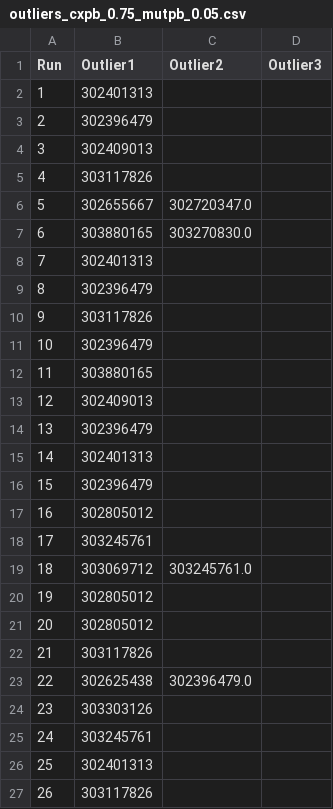
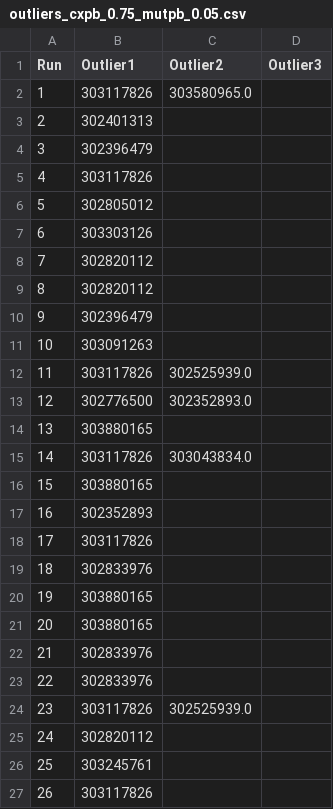
Before and after one commit to rtenacity/dark-matter-genetic, a CSV file: trials/outliers_cxpb_0.75_mutpb_0.05.csv, drawn as a sheet; only a part is shown; the diff covers the shown part only.

```diff
--- a/trials/outliers_cxpb_0.75_mutpb_0.05.csv
+++ b/trials/outliers_cxpb_0.75_mutpb_0.05.csv
@@ -1,27 +1,27 @@
 Run,Outlier1,Outlier2,Outlier3
-1,302401313,,
-2,302396479,,
-3,302409013,,
+1,303117826,303580965.0,
+2,302401313,,
+3,302396479,,
 4,303117826,,
-5,302655667,302720347.0,
-6,303880165,303270830.0,
-7,302401313,,
-8,302396479,,
-9,303117826,,
-10,302396479,,
-11,303880165,,
-12,302409013,,
-13,302396479,,
-14,302401313,,
-15,302396479,,
-16,302805012,,
-17,303245761,,
-18,303069712,303245761.0,
-19,302805012,,
-20,302805012,,
-21,303117826,,
-22,302625438,302396479.0,
-23,303303126,,
-24,303245761,,
-25,302401313,,
+5,302805012,,
+6,303303126,,
+7,302820112,,
+8,302820112,,
+9,302396479,,
+10,303091263,,
+11,303117826,302525939.0,
+12,302776500,302352893.0,
+13,303880165,,
+14,303117826,303043834.0,
+15,303880165,,
+16,302352893,,
+17,303117826,,
+18,302833976,,
+19,303880165,,
+20,303880165,,
+21,302833976,,
+22,302833976,,
+23,303117826,302525939.0,
+24,302820112,,
+25,303245761,,
 26,303117826,,
```
Also changed, not shown: 112 edited cells elsewhere in this file, trials/outliers_cxpb_0.7_mutpb_0.01.csv, trials/outliers_cxpb_0.85_mutpb_0.2.csv, 3 other files.
